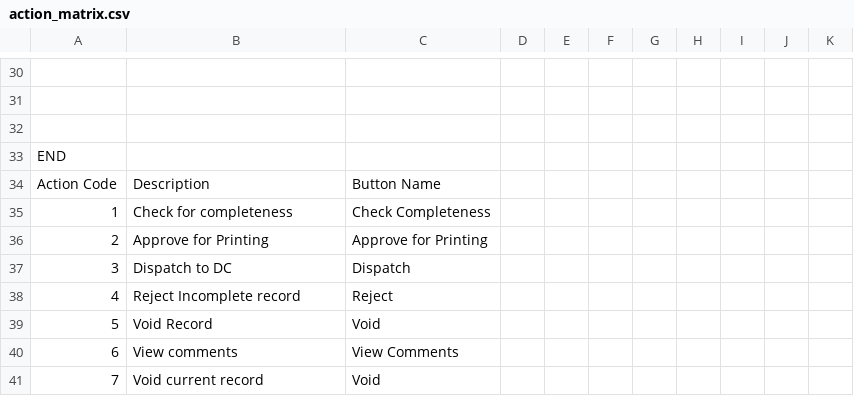
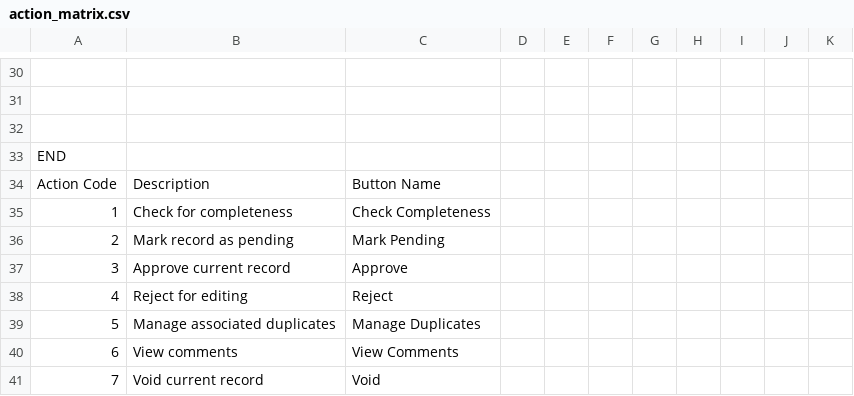
Before and after one commit to HISMalawi/eBRS-HQ-2.0, a CSV file: app/assets/data/action_matrix.csv, drawn as a sheet; only a part is shown, gaps mark what is left out.

Commit message:
Mark record as pending action

```diff
--- a/app/assets/data/action_matrix.csv
+++ b/app/assets/data/action_matrix.csv
@@ -36,6 +36,6 @@ Action Code,Description,Button Name,,,,,,,,"
 1,Check for completeness,Check Completeness,,,,,,,,
-2,Approve for Printing,Approve for Printing,,,,,,,,
-3,Dispatch to DC,Dispatch,,,,,,,,
-4,Reject Incomplete record,Reject,,,,,,,,
-5,Void Record,Void,,,,,,,,
+2,Mark record as pending,Mark Pending,,,,,,,,
+3,Approve current record,Approve,,,,,,,,
+4,Reject for editing,Reject,,,,,,,,
+5,Manage associated duplicates,Manage Duplicates,,,,,,,,
 6,View comments,View Comments,,,,,,,,
```
